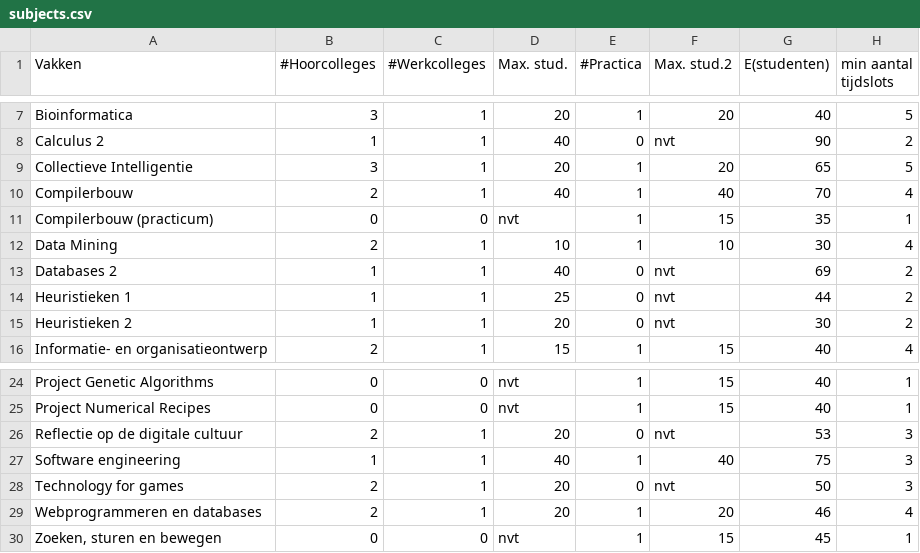
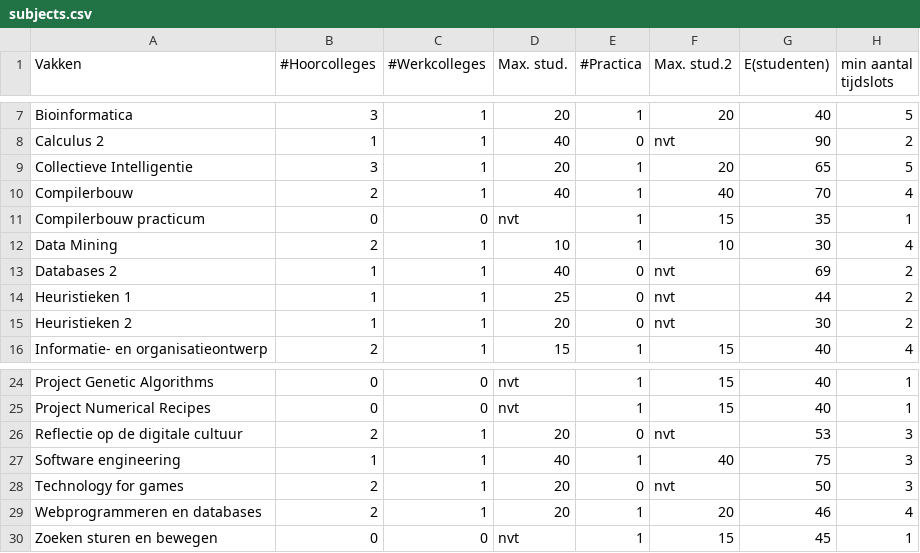
Before and after one commit to Yvysanna/Tijdrovers, a CSV file: data/subjects.csv, drawn as a sheet; only a part is shown, gaps mark what is left out.

Commit message:
Small differences course name corrected

```diff
--- a/data/subjects.csv
+++ b/data/subjects.csv
@@ -10,3 +10,3 @@ Collectieve Intelligentie;3;1;20;1;20;65;5
 Compilerbouw;2;1;40;1;40;70;4
-Compilerbouw (practicum);0;0;nvt;1;15;35;1
+Compilerbouw practicum;0;0;nvt;1;15;35;1
 Data Mining;2;1;10;1;10;30;4
@@ -29,2 +29,2 @@ Technology for games;2;1;20;0;nvt;50;3
 Webprogrammeren en databases;2;1;20;1;20;46;4
-Zoeken, sturen en bewegen;0;0;nvt;1;15;45;1
+Zoeken sturen en bewegen;0;0;nvt;1;15;45;1
```
